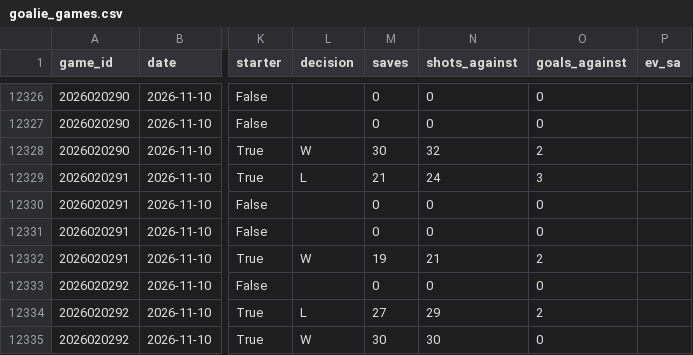
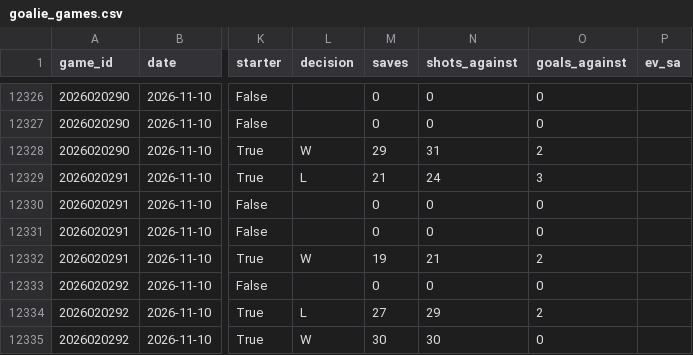
Before and after one commit to mileswilliams08/NHL-prop-model, a CSV file: data/history/goalie_games.csv, drawn as a sheet; only a part is shown, gaps mark what is left out; the diff names each change by its address in the sheet, - before the commit and + after, or states it on an @@ line.

```diff
--- a/data/history/goalie_games.csv
+++ b/data/history/goalie_games.csv
-M12328 (saves): 30
+M12328 (saves): 29
-N12328 (shots_against): 32
+N12328 (shots_against): 31
```
Also changed, not shown: data/history/games.csv, data/player_map.csv, 4 other files.
